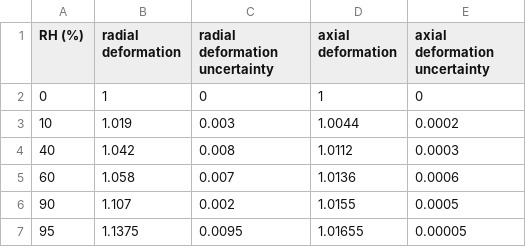
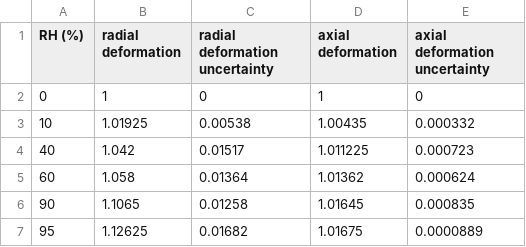
Before and after one commit to gouwsxander/hydrated-liquid-crystal-elastomers, a CSV file: 2023 Winter/Final code base/stam_data.csv, drawn as a sheet.

```diff
--- a/2023 Winter/Final code base/stam_data.csv
+++ b/2023 Winter/Final code base/stam_data.csv
@@ -2,6 +2,6 @@ RH (%),radial deformation,radial deformation uncertainty,axial deformation,axial
 0,1,0,1,0
-10,1.019,0.003,1.0044,0.0002
-40,1.042,0.008,1.0112,0.0003
-60,1.058,0.007,1.0136,0.0006
-90,1.107,0.002,1.0155,0.0005
-95,1.1375,0.0095,1.01655,0.00005
+10,1.01925,0.00538,1.00435,0.000332
+40,1.042,0.01517,1.011225,0.000723
+60,1.058,0.01364,1.01362,0.000624
+90,1.1065,0.01258,1.01645,0.000835
+95,1.12625,0.01682,1.01675,0.0000889
```
Also changed, not shown: 8 other files.
